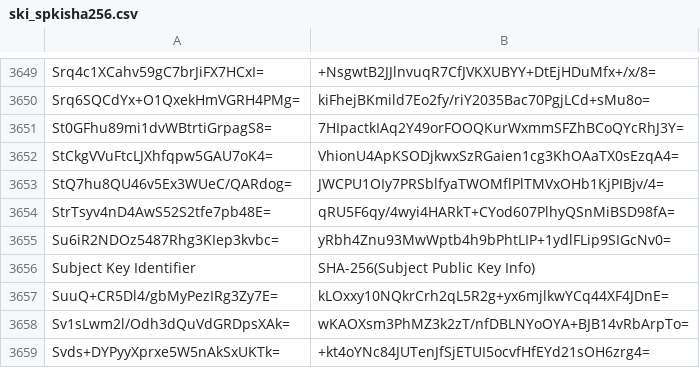
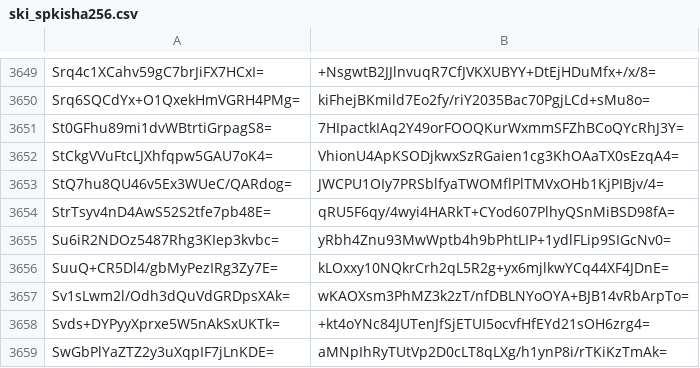
Before and after one commit to crtsh/ccadb_data, a CSV file: data/ski_spkisha256.csv, drawn as a sheet; only a part is shown, gaps mark what is left out; the shorter side is filled out with more unchanged rows; the diff names each change by its address in the sheet, - before the commit and + after, or states it on an @@ line.

Commit message:
Generate after build.

```diff
--- a/data/ski_spkisha256.csv
+++ b/data/ski_spkisha256.csv
-row 3656: Subject Key Identifier | SHA-256(Subject Public Key Info)
```
